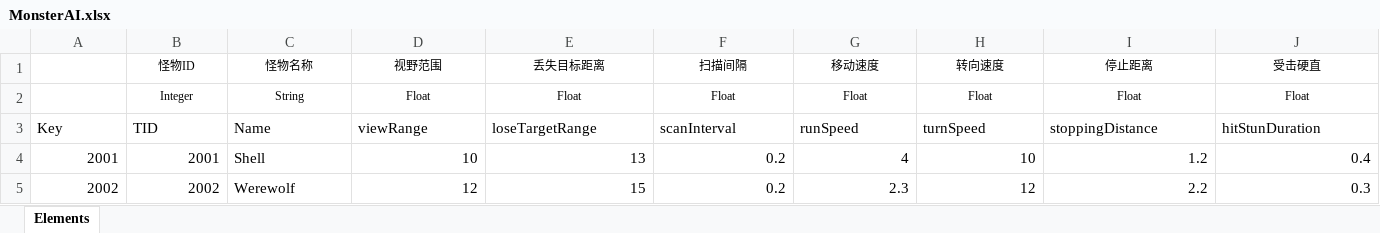
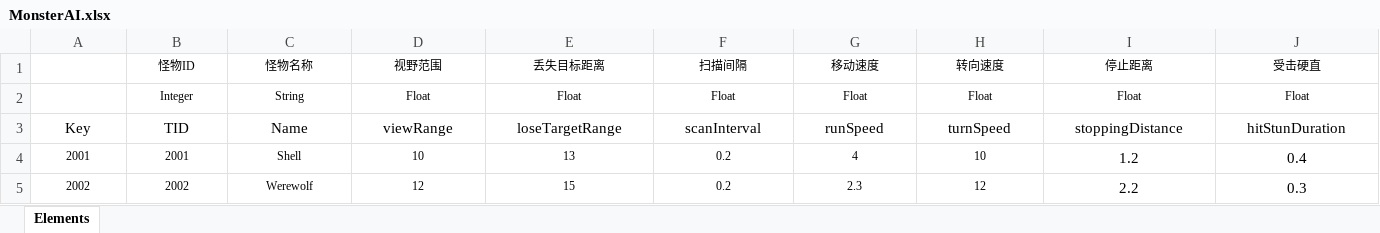
Before and after one commit to Ggbond276/Project-Emberwild, an Excel workbook: Data/Tables/MonsterAI.xlsx, sheet Elements, drawn as a sheet; only a part is shown; values as stored, in another font and other column widths than the file's, no borders; table styles not drawn; the diff covers the shown part only; the diff names each change by its address in the sheet, - before the commit and + after, or states it on an @@ line.

```diff
--- a/Data/Tables/MonsterAI.xlsx (sheet Elements)
+++ b/Data/Tables/MonsterAI.xlsx (sheet Elements)
-A3:J3 alignment: left
+A3:J3 alignment: center
@@ A4:H5 text size: smaller @@
-A4:B5 alignment: right
+A4:B5 alignment: center
-C4:C5 alignment: left
+C4:C5 alignment: center
-D4:J5 alignment: right
+D4:J5 alignment: center
```
Also changed, not shown: cell formats elsewhere in this sheet, Data/Tables/AttackDefine.xlsx, Data/Tables/CharacterDefine.xlsx, 24 other files.
